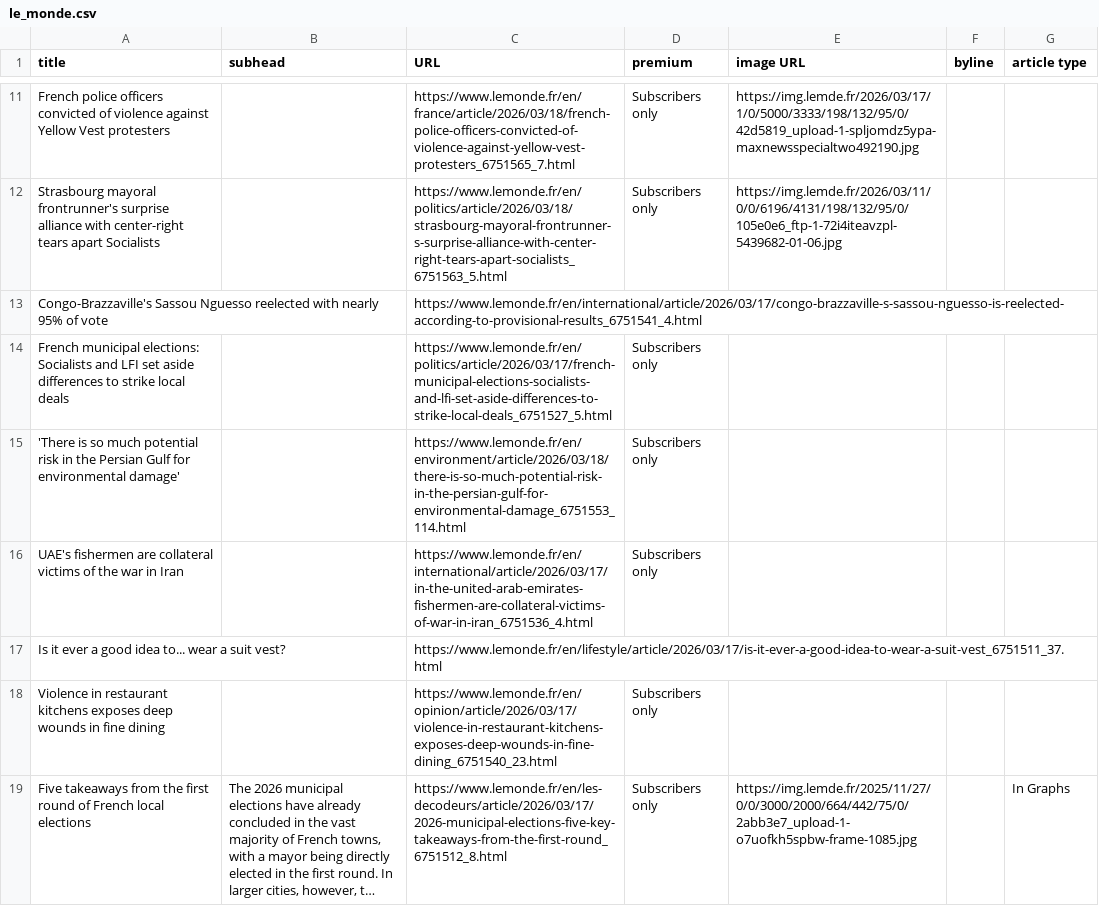
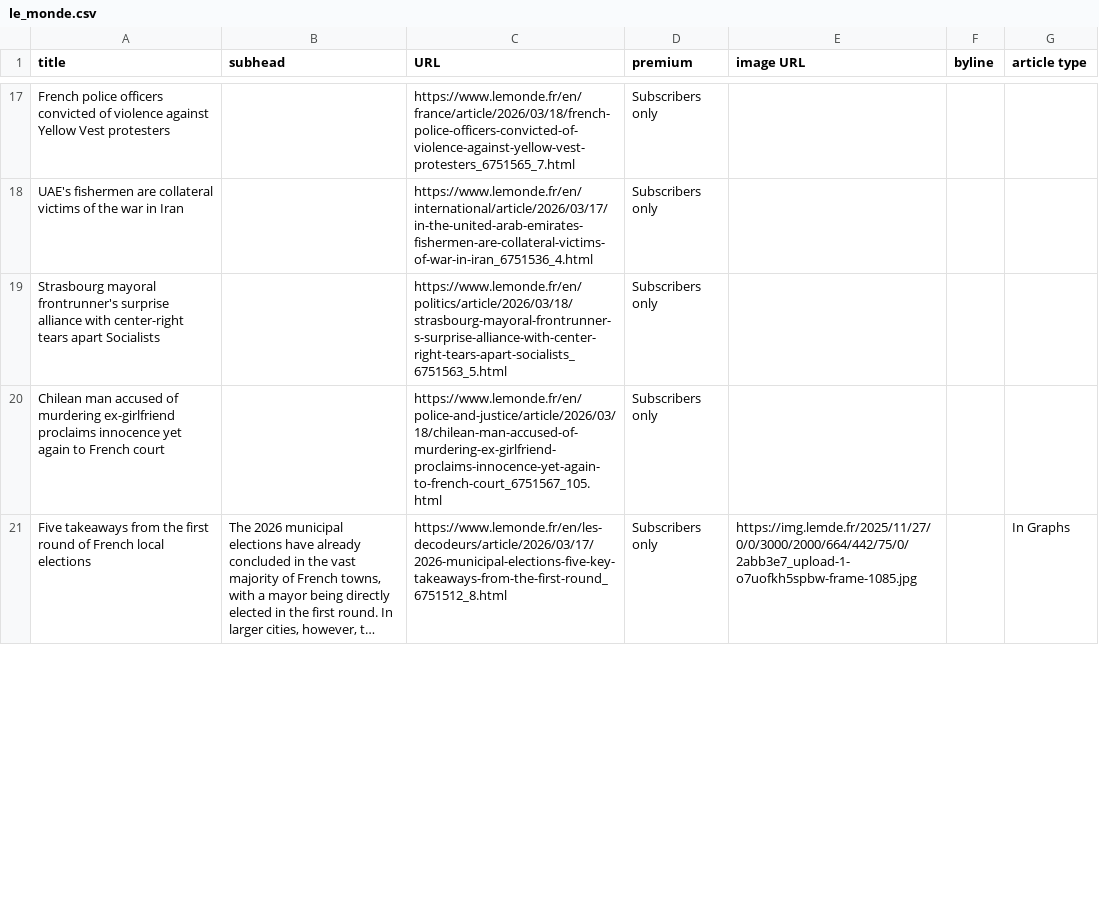
Before and after one commit to phillctw/Homework-7, a CSV file: le_monde.csv, drawn as a sheet; only a part is shown, gaps mark what is left out; long unchanged cells end in …; removed rows and columns are numbered as before the commit, all else as after; the diff covers the shown part only; the diff names each change by its address in the sheet, - before the commit and + after, or states it on an @@ line.

```diff
--- a/le_monde.csv
+++ b/le_monde.csv
-E17 (image URL): https://img.lemde.fr/2026/03/17/1/0/5000/3333/198/132/95/0/42d5819_upload-1-spljomdz5ypa-maxnewsspecialtwo492190.jpg
+E17 (image URL): (empty)
-row 12: Strasbourg mayoral frontrunner's surprise alliance with center-right tears apart Socialists |  | https://www.lemonde.fr/en/politics/article/2026/03/18/strasbourg-mayoral-frontrunner-s-surprise-alliance-with-center-right-tears-apart-socialists_6751563_5.html | Subscribers only | https://img.lemde.fr/2026/03/11/0/0/6196/4131/198/132/95/0/105e0e6_ftp-1-72i4iteavzpl-5439682-01-06.jpg
-row 13: Congo-Brazzaville's Sassou Nguesso reelected with nearly 95% of vote |  | https://www.lemonde.fr/en/international/article/2026/03/17/congo-brazzaville-s-sassou-nguesso-is-reelected-according-to-provisional-results_6751541_4.html
-row 14: French municipal elections: Socialists and LFI set aside differences to strike local deals |  | https://www.lemonde.fr/en/politics/article/2026/03/17/french-municipal-elections-socialists-and-lfi-set-aside-differences-to-strike-local-deals_6751527_5.html | Subscribers only
-row 15: 'There is so much potential risk in the Persian Gulf for environmental damage' |  | https://www.lemonde.fr/en/environment/article/2026/03/18/there-is-so-much-potential-risk-in-the-persian-gulf-for-environmental-damage_6751553_114.html | Subscribers only
-row 17: Is it ever a good idea to... wear a suit vest? |  | https://www.lemonde.fr/en/lifestyle/article/2026/03/17/is-it-ever-a-good-idea-to-wear-a-suit-vest_6751511_37.html
+row 19: Strasbourg mayoral frontrunner's surprise alliance with center-right tears apart Socialists |  | https://www.lemonde.fr/en/politics/article/2026/03/18/strasbourg-mayoral-frontrunner-s-surprise-alliance-with-center-right-tears-apart-socialists_6751563_5.html | Subscribers only
-A20 (title): Violence in restaurant kitchens exposes deep wounds in fine dining
+A20 (title): Chilean man accused of murdering ex-girlfriend proclaims innocence yet again to French court
-C20 (URL): https://www.lemonde.fr/en/opinion/article/2026/03/17/violence-in-restaurant-kitchens-exposes-deep-wounds-in-fine-dining_6751540_23.html
+C20 (URL): https://www.lemonde.fr/en/police-and-justice/article/2026/03/18/chilean-man-accused-of-murdering-ex-girlfriend-proclaims-innocence-yet-again-to-french-court_6751567_105.html
```
Also changed, not shown: 11 added rows, 5 removed rows and 8 edited cells elsewhere in this file.
